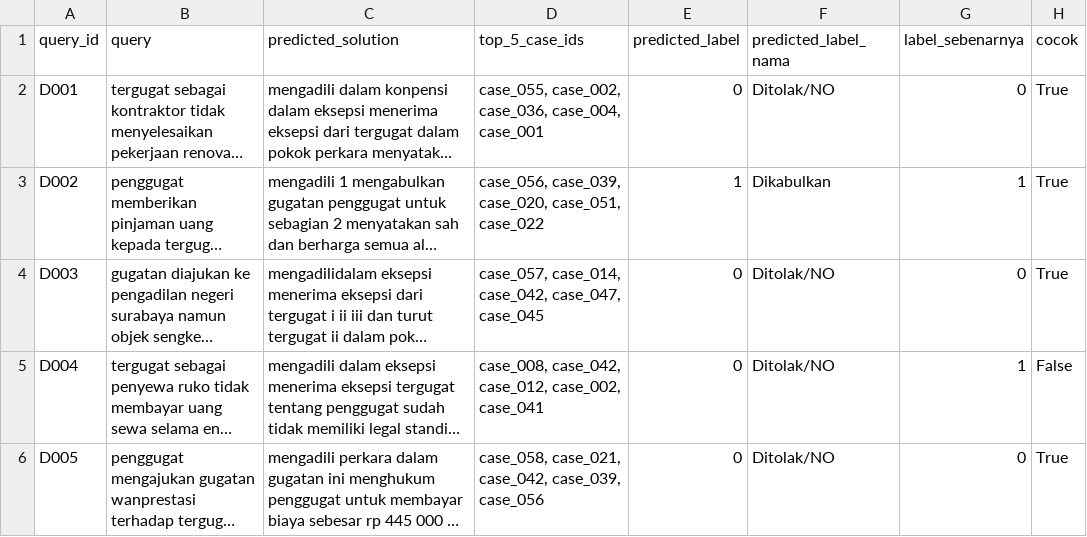
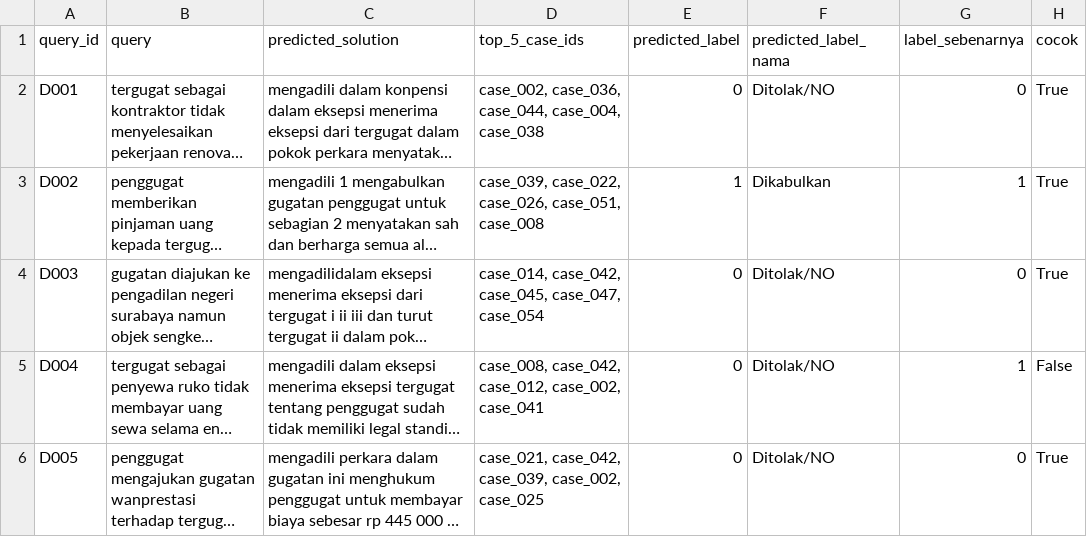
Before and after one commit to Marcelasetiawan/Tugas-Akhir-Penalaran-Komputer, a CSV file: data/results/predictions.csv, drawn as a sheet; long unchanged cells end in …; the diff names each change by its address in the sheet, - before the commit and + after, or states it on an @@ line.

```diff
--- a/data/results/predictions.csv
+++ b/data/results/predictions.csv
-D2 (top_5_case_ids): case_055, case_002, case_036, case_004, case_001
+D2 (top_5_case_ids): case_002, case_036, case_044, case_004, case_038
-D3 (top_5_case_ids): case_056, case_039, case_020, case_051, case_022
+D3 (top_5_case_ids): case_039, case_022, case_026, case_051, case_008
-D4 (top_5_case_ids): case_057, case_014, case_042, case_047, case_045
+D4 (top_5_case_ids): case_014, case_042, case_045, case_047, case_054
-D6 (top_5_case_ids): case_058, case_021, case_042, case_039, case_056
+D6 (top_5_case_ids): case_021, case_042, case_039, case_002, case_025
```
Also changed, not shown: data/eval/prediction_metrics.csv, data/eval/retrieval_metrics.csv, 6 other files.
